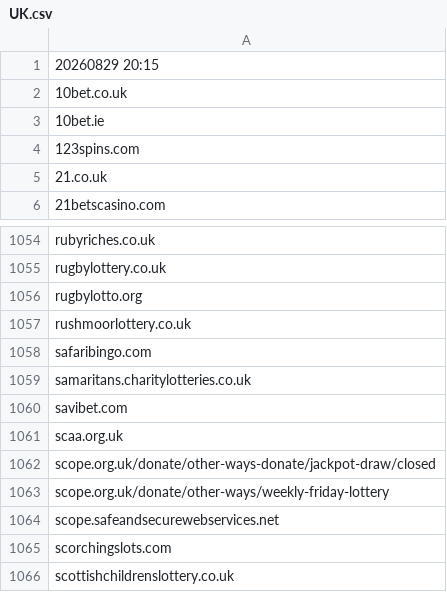
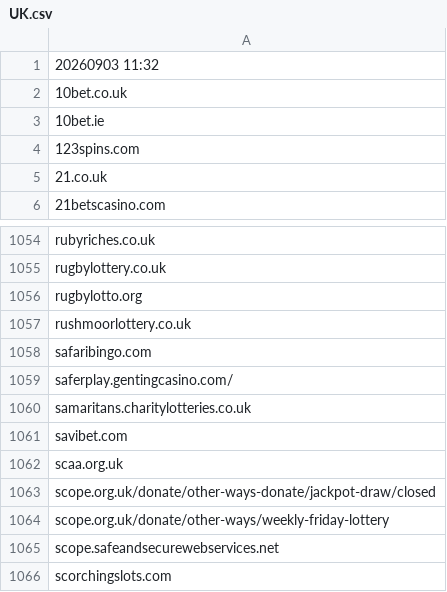
Before and after one commit to itsJustinCase/gamble-eagle, a CSV file: UK.csv, drawn as a sheet; only a part is shown, gaps mark what is left out; the shorter side is filled out with more unchanged rows.

Commit message:
update UK.csv

```diff
--- a/UK.csv
+++ b/UK.csv
@@ -1,2 +1,2 @@
-20260829 20:15
+20260903 11:32
 10bet.co.uk
@@ -1058,2 +1058,3 @@ rushmoorlottery.co.uk
 safaribingo.com
+saferplay.gentingcasino.com/
 samaritans.charitylotteries.co.uk
```
